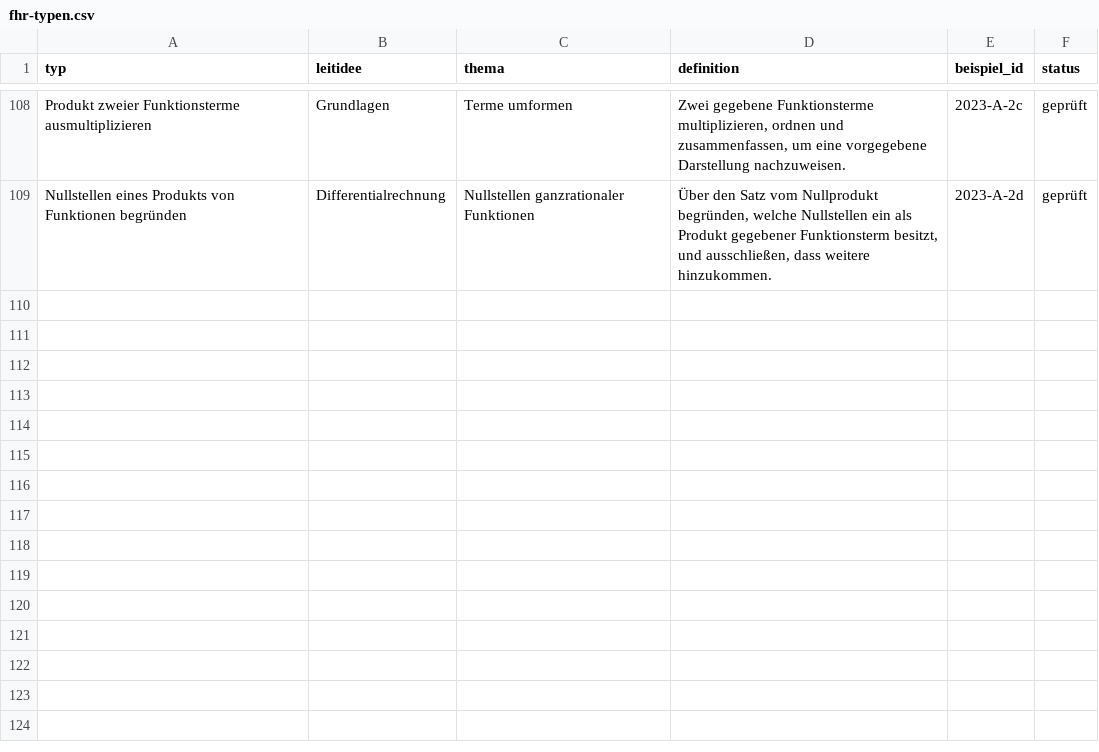
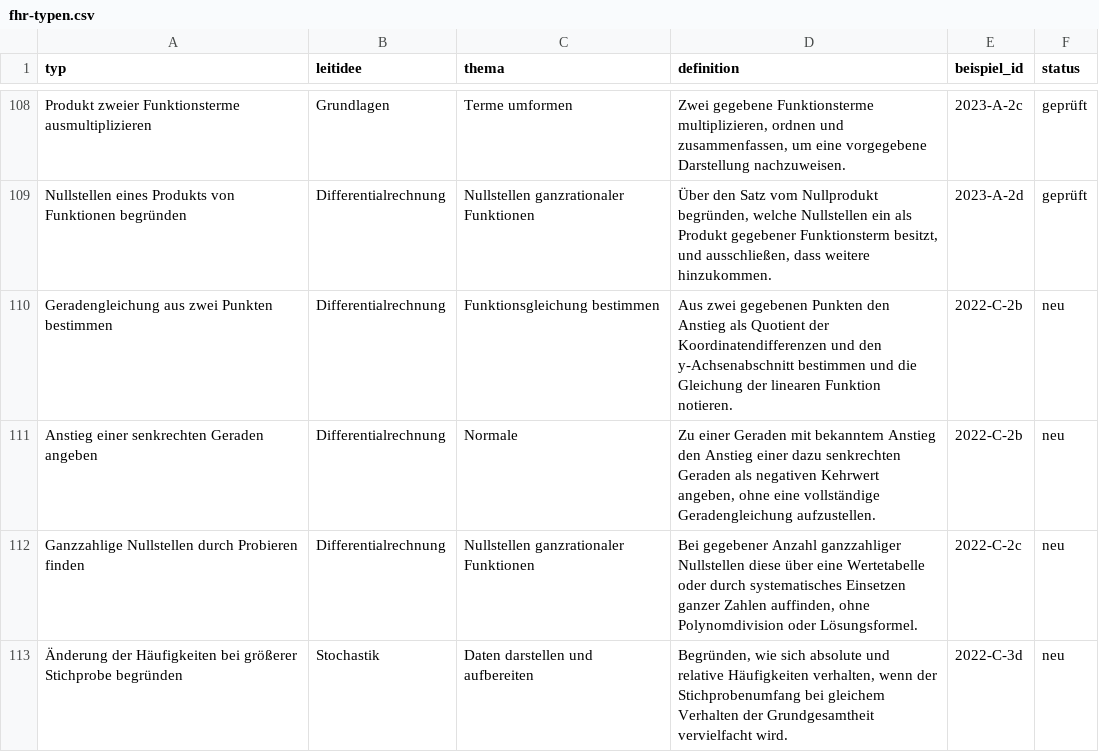
Before and after one commit to hz-0801/mathe-nachhilfe, a CSV file: fhr-typen.csv, drawn as a sheet; only a part is shown, gaps mark what is left out; the diff names each change by its address in the sheet, - before the commit and + after, or states it on an @@ line.

```diff
--- a/fhr-typen.csv
+++ b/fhr-typen.csv
+row 110: Geradengleichung aus zwei Punkten bestimmen | Differentialrechnung | Funktionsgleichung bestimmen | Aus zwei gegebenen Punkten den Anstieg als Quotient der Koordinatendifferenzen und den y-Achsenabschnitt bestimmen und die Gleichung der linearen Funktion notieren. | 2022-C-2b | neu
+row 111: Anstieg einer senkrechten Geraden angeben | Differentialrechnung | Normale | Zu einer Geraden mit bekanntem Anstieg den Anstieg einer dazu senkrechten Geraden als negativen Kehrwert angeben, ohne eine vollständige Geradengleichung aufzustellen. | 2022-C-2b | neu
+row 112: Ganzzahlige Nullstellen durch Probieren finden | Differentialrechnung | Nullstellen ganzrationaler Funktionen | Bei gegebener Anzahl ganzzahliger Nullstellen diese über eine Wertetabelle oder durch systematisches Einsetzen ganzer Zahlen auffinden, ohne Polynomdivision oder Lösungsformel. | 2022-C-2c | neu
+row 113: Änderung der Häufigkeiten bei größerer Stichprobe begründen | Stochastik | Daten darstellen und aufbereiten | Begründen, wie sich absolute und relative Häufigkeiten verhalten, wenn der Stichprobenumfang bei gleichem Verhalten der Grundgesamtheit vervielfacht wird. | 2022-C-3d | neu
```
Also changed, not shown: 4 other files.
